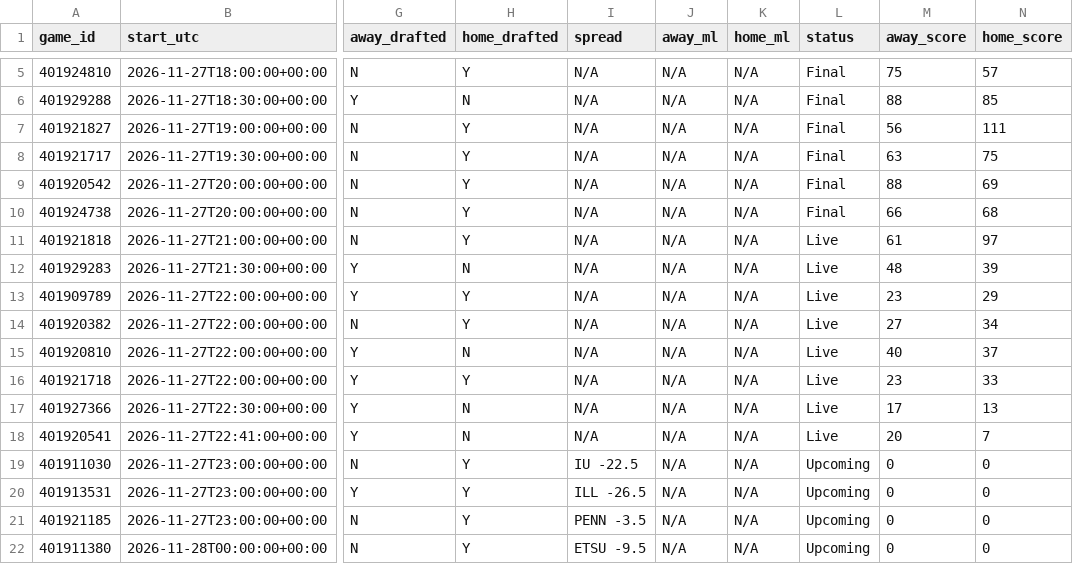
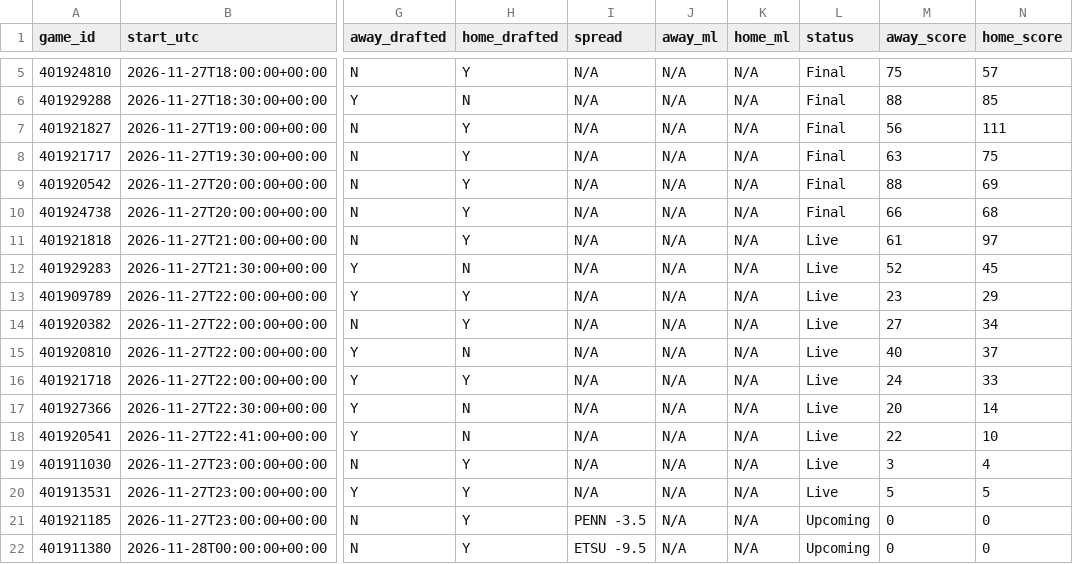
Before and after one commit to tmassa1/cbb-draft-league, a CSV file: data/upcoming_games.csv, drawn as a sheet; only a part is shown, gaps mark what is left out; the diff names each change by its address in the sheet, - before the commit and + after, or states it on an @@ line.

```diff
--- a/data/upcoming_games.csv
+++ b/data/upcoming_games.csv
-M12 (away_score): 48
+M12 (away_score): 52
-N12 (home_score): 39
+N12 (home_score): 45
-M16 (away_score): 23
+M16 (away_score): 24
-M17 (away_score): 17
+M17 (away_score): 20
-N17 (home_score): 13
+N17 (home_score): 14
-M18 (away_score): 20
+M18 (away_score): 22
-N18 (home_score): 7
+N18 (home_score): 10
-I19 (spread): IU -22.5
+I19 (spread): N/A
-L19:L20 (status): Upcoming
+L19:L20 (status): Live
-M19 (away_score): 0
+M19 (away_score): 3
-N19 (home_score): 0
+N19 (home_score): 4
-I20 (spread): ILL -26.5
+I20 (spread): N/A
-M20 (away_score): 0
+M20 (away_score): 5
-N20 (home_score): 0
+N20 (home_score): 5
```
